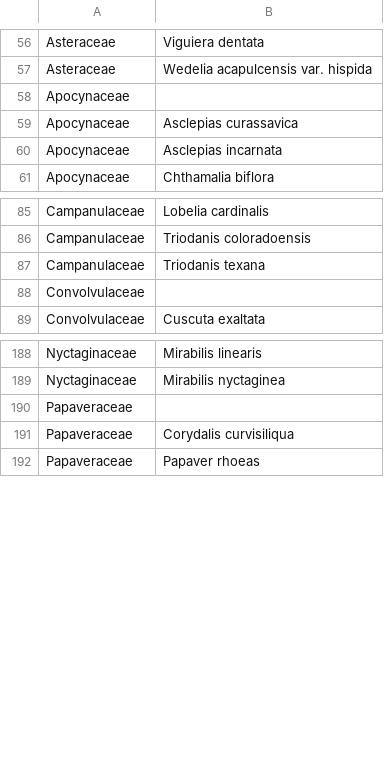
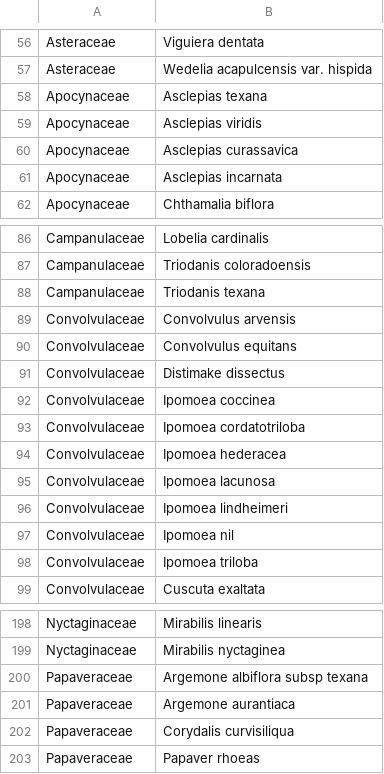
Before and after one commit to Crking92/Hays-Botany-Public, a CSV file: data/exports/all_under_two_photos_species_manifest.csv, drawn as a sheet; only a part is shown, gaps mark what is left out.

Commit message:
Include provisional collector names in combined low-photo manifest

```diff
--- a/data/exports/all_under_two_photos_species_manifest.csv
+++ b/data/exports/all_under_two_photos_species_manifest.csv
@@ -57,3 +57,4 @@ Asteraceae,Viguiera dentata
 Asteraceae,Wedelia acapulcensis var. hispida
-Apocynaceae,
+Apocynaceae,Asclepias texana
+Apocynaceae,Asclepias viridis
 Apocynaceae,Asclepias curassavica
@@ -87,3 +88,12 @@ Campanulaceae,Triodanis coloradoensis
 Campanulaceae,Triodanis texana
-Convolvulaceae,
+Convolvulaceae,Convolvulus arvensis
+Convolvulaceae,Convolvulus equitans
+Convolvulaceae,Distimake dissectus
+Convolvulaceae,Ipomoea coccinea
+Convolvulaceae,Ipomoea cordatotriloba
+Convolvulaceae,Ipomoea hederacea
+Convolvulaceae,Ipomoea lacunosa
+Convolvulaceae,Ipomoea lindheimeri
+Convolvulaceae,Ipomoea nil
+Convolvulaceae,Ipomoea triloba
 Convolvulaceae,Cuscuta exaltata
@@ -189,3 +199,4 @@ Nyctaginaceae,Mirabilis linearis
 Nyctaginaceae,Mirabilis nyctaginea
-Papaveraceae,
+Papaveraceae,Argemone albiflora subsp texana
+Papaveraceae,Argemone aurantiaca
 Papaveraceae,Corydalis curvisiliqua
```
